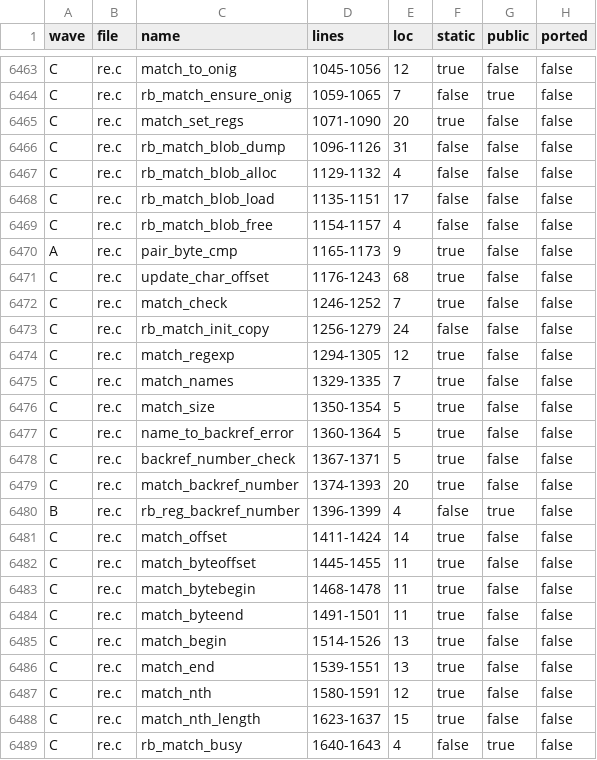
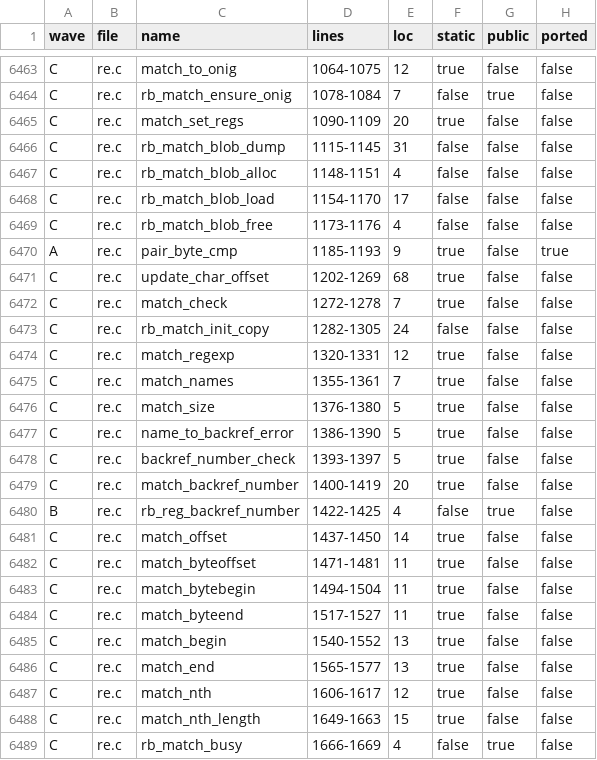
Before and after one commit to grootmax/ruby_on_rust, a TSV file: docs/ruby_on_rust/inventory-snapshot.tsv, drawn as a sheet; only a part is shown, gaps mark what is left out; the diff covers the shown part only; the diff names each change by its address in the sheet, - before the commit and + after, or states it on an @@ line.

```diff
--- a/docs/ruby_on_rust/inventory-snapshot.tsv
+++ b/docs/ruby_on_rust/inventory-snapshot.tsv
-D6463 (lines): 1045-1056
+D6463 (lines): 1064-1075
-D6464 (lines): 1059-1065
+D6464 (lines): 1078-1084
-D6465 (lines): 1071-1090
+D6465 (lines): 1090-1109
-D6466 (lines): 1096-1126
+D6466 (lines): 1115-1145
-D6467 (lines): 1129-1132
+D6467 (lines): 1148-1151
-D6468 (lines): 1135-1151
+D6468 (lines): 1154-1170
-D6469 (lines): 1154-1157
+D6469 (lines): 1173-1176
-D6470 (lines): 1165-1173
+D6470 (lines): 1185-1193
-H6470 (ported): false
+H6470 (ported): true
-D6471 (lines): 1176-1243
+D6471 (lines): 1202-1269
-D6472 (lines): 1246-1252
+D6472 (lines): 1272-1278
-D6473 (lines): 1256-1279
+D6473 (lines): 1282-1305
-D6474 (lines): 1294-1305
+D6474 (lines): 1320-1331
-D6475 (lines): 1329-1335
+D6475 (lines): 1355-1361
-D6476 (lines): 1350-1354
+D6476 (lines): 1376-1380
-D6477 (lines): 1360-1364
+D6477 (lines): 1386-1390
-D6478 (lines): 1367-1371
+D6478 (lines): 1393-1397
-D6479 (lines): 1374-1393
+D6479 (lines): 1400-1419
-D6480 (lines): 1396-1399
+D6480 (lines): 1422-1425
-D6481 (lines): 1411-1424
+D6481 (lines): 1437-1450
-D6482 (lines): 1445-1455
+D6482 (lines): 1471-1481
-D6483 (lines): 1468-1478
+D6483 (lines): 1494-1504
-D6484 (lines): 1491-1501
+D6484 (lines): 1517-1527
-D6485 (lines): 1514-1526
+D6485 (lines): 1540-1552
-D6486 (lines): 1539-1551
+D6486 (lines): 1565-1577
-D6487 (lines): 1580-1591
+D6487 (lines): 1606-1617
-D6488 (lines): 1623-1637
+D6488 (lines): 1649-1663
-D6489 (lines): 1640-1643
+D6489 (lines): 1666-1669
```
Also changed, not shown: 147 edited cells elsewhere in this file, 1 other file.
